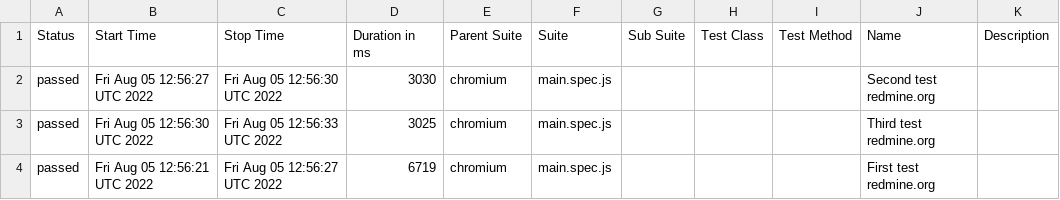
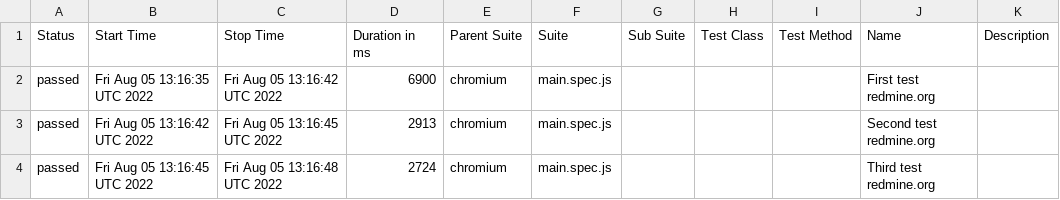
Before and after one commit to valahalex/playwright_redmine, a CSV file: data/suites.csv, drawn as a sheet.

Commit message:
Deploying to gh-pages from @ valahalex/test_redmine_homework@d4cc6c22138a005d5a5cc2a7864775fcb50d8637 🚀

```diff
--- a/data/suites.csv
+++ b/data/suites.csv
@@ -1,4 +1,4 @@
 "Status","Start Time","Stop Time","Duration in ms","Parent Suite","Suite","Sub Suite","Test Class","Test Method","Name","Description"
-"passed","Fri Aug 05 12:56:27 UTC 2022","Fri Aug 05 12:56:30 UTC 2022","3030","chromium","main.spec.js","","","","Second test redmine.org",""
-"passed","Fri Aug 05 12:56:30 UTC 2022","Fri Aug 05 12:56:33 UTC 2022","3025","chromium","main.spec.js","","","","Third test redmine.org",""
-"passed","Fri Aug 05 12:56:21 UTC 2022","Fri Aug 05 12:56:27 UTC 2022","6719","chromium","main.spec.js","","","","First test redmine.org",""
+"passed","Fri Aug 05 13:16:35 UTC 2022","Fri Aug 05 13:16:42 UTC 2022","6900","chromium","main.spec.js","","","","First test redmine.org",""
+"passed","Fri Aug 05 13:16:42 UTC 2022","Fri Aug 05 13:16:45 UTC 2022","2913","chromium","main.spec.js","","","","Second test redmine.org",""
+"passed","Fri Aug 05 13:16:45 UTC 2022","Fri Aug 05 13:16:48 UTC 2022","2724","chromium","main.spec.js","","","","Third test redmine.org",""
```
Also changed, not shown: 19 other files.
